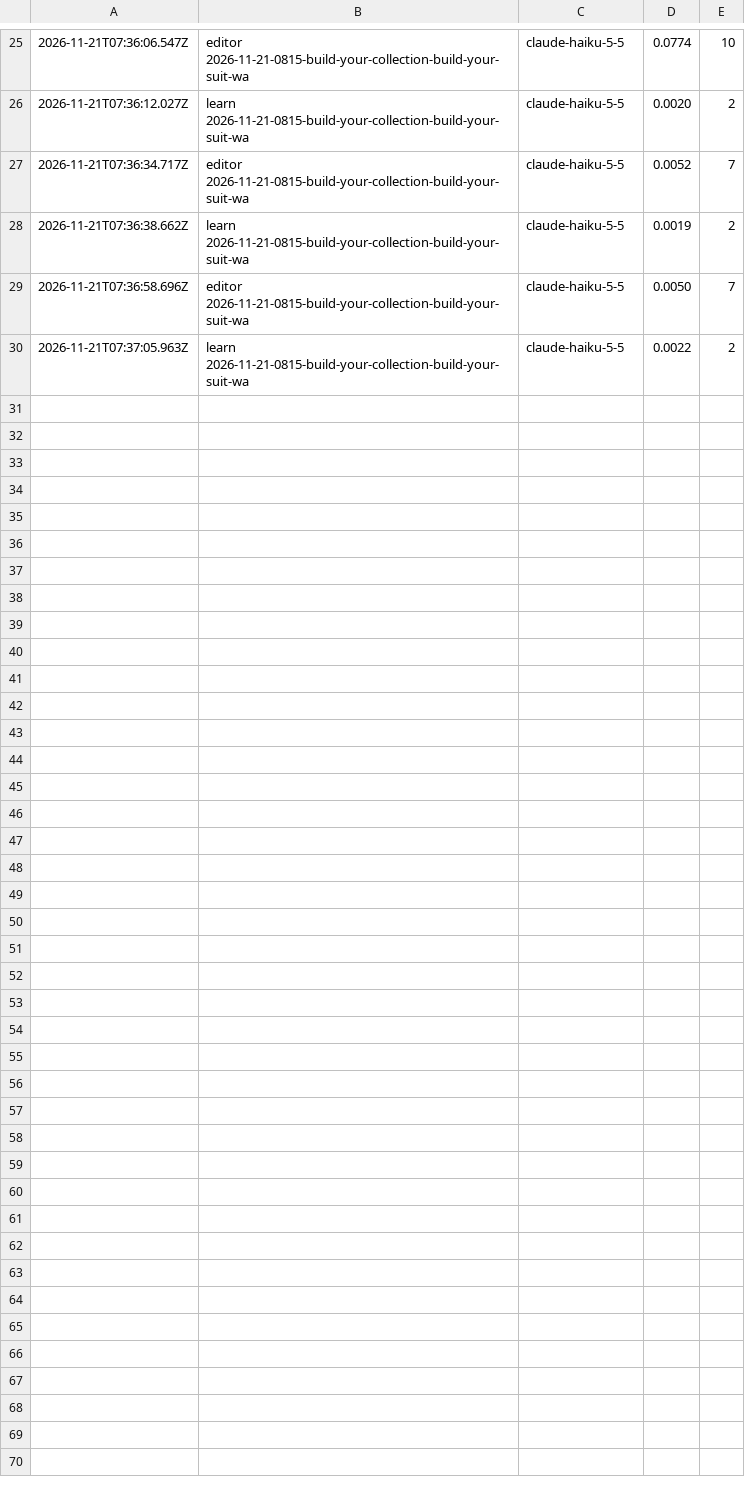
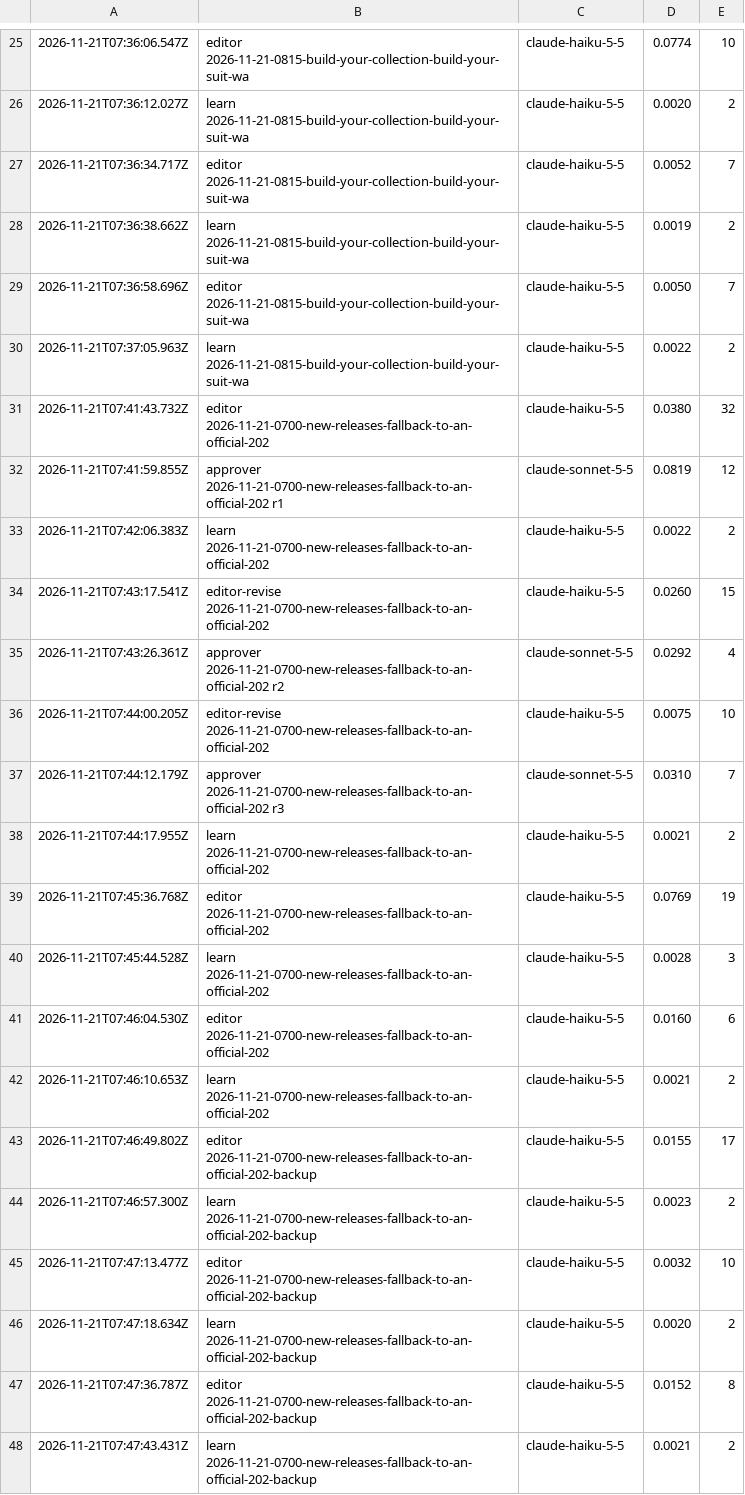
Before and after one commit to nmkr321/watchwireco, a TSV file: watch-wire-engine/logs/costs.tsv, drawn as a sheet; only a part is shown, gaps mark what is left out; the diff names each change by its address in the sheet, - before the commit and + after, or states it on an @@ line.

Commit message:
engine: make-ideas 2026-11-21-0700-new-releases-fallback-to-an-official-202 2026-11-21T07:47Z

```diff
--- a/watch-wire-engine/logs/costs.tsv
+++ b/watch-wire-engine/logs/costs.tsv
+row 31: 2026-11-21T07:41:43.732Z | editor 2026-11-21-0700-new-releases-fallback-to-an-official-202 | claude-haiku-5-5 | 0.0380 | 32
+row 32: 2026-11-21T07:41:59.855Z | approver 2026-11-21-0700-new-releases-fallback-to-an-official-202 r1 | claude-sonnet-5-5 | 0.0819 | 12
+row 33: 2026-11-21T07:42:06.383Z | learn 2026-11-21-0700-new-releases-fallback-to-an-official-202 | claude-haiku-5-5 | 0.0022 | 2
+row 34: 2026-11-21T07:43:17.541Z | editor-revise 2026-11-21-0700-new-releases-fallback-to-an-official-202 | claude-haiku-5-5 | 0.0260 | 15
+row 35: 2026-11-21T07:43:26.361Z | approver 2026-11-21-0700-new-releases-fallback-to-an-official-202 r2 | claude-sonnet-5-5 | 0.0292 | 4
+row 36: 2026-11-21T07:44:00.205Z | editor-revise 2026-11-21-0700-new-releases-fallback-to-an-official-202 | claude-haiku-5-5 | 0.0075 | 10
+row 37: 2026-11-21T07:44:12.179Z | approver 2026-11-21-0700-new-releases-fallback-to-an-official-202 r3 | claude-sonnet-5-5 | 0.0310 | 7
+row 38: 2026-11-21T07:44:17.955Z | learn 2026-11-21-0700-new-releases-fallback-to-an-official-202 | claude-haiku-5-5 | 0.0021 | 2
+row 39: 2026-11-21T07:45:36.768Z | editor 2026-11-21-0700-new-releases-fallback-to-an-official-202 | claude-haiku-5-5 | 0.0769 | 19
+row 40: 2026-11-21T07:45:44.528Z | learn 2026-11-21-0700-new-releases-fallback-to-an-official-202 | claude-haiku-5-5 | 0.0028 | 3
+row 41: 2026-11-21T07:46:04.530Z | editor 2026-11-21-0700-new-releases-fallback-to-an-official-202 | claude-haiku-5-5 | 0.0160 | 6
+row 42: 2026-11-21T07:46:10.653Z | learn 2026-11-21-0700-new-releases-fallback-to-an-official-202 | claude-haiku-5-5 | 0.0021 | 2
+row 43: 2026-11-21T07:46:49.802Z | editor 2026-11-21-0700-new-releases-fallback-to-an-official-202-backup | claude-haiku-5-5 | 0.0155 | 17
+row 44: 2026-11-21T07:46:57.300Z | learn 2026-11-21-0700-new-releases-fallback-to-an-official-202-backup | claude-haiku-5-5 | 0.0023 | 2
+row 45: 2026-11-21T07:47:13.477Z | editor 2026-11-21-0700-new-releases-fallback-to-an-official-202-backup | claude-haiku-5-5 | 0.0032 | 10
+row 46: 2026-11-21T07:47:18.634Z | learn 2026-11-21-0700-new-releases-fallback-to-an-official-202-backup | claude-haiku-5-5 | 0.0020 | 2
+row 47: 2026-11-21T07:47:36.787Z | editor 2026-11-21-0700-new-releases-fallback-to-an-official-202-backup | claude-haiku-5-5 | 0.0152 | 8
+row 48: 2026-11-21T07:47:43.431Z | learn 2026-11-21-0700-new-releases-fallback-to-an-official-202-backup | claude-haiku-5-5 | 0.0021 | 2
```
Also changed, not shown: 11 other files.
